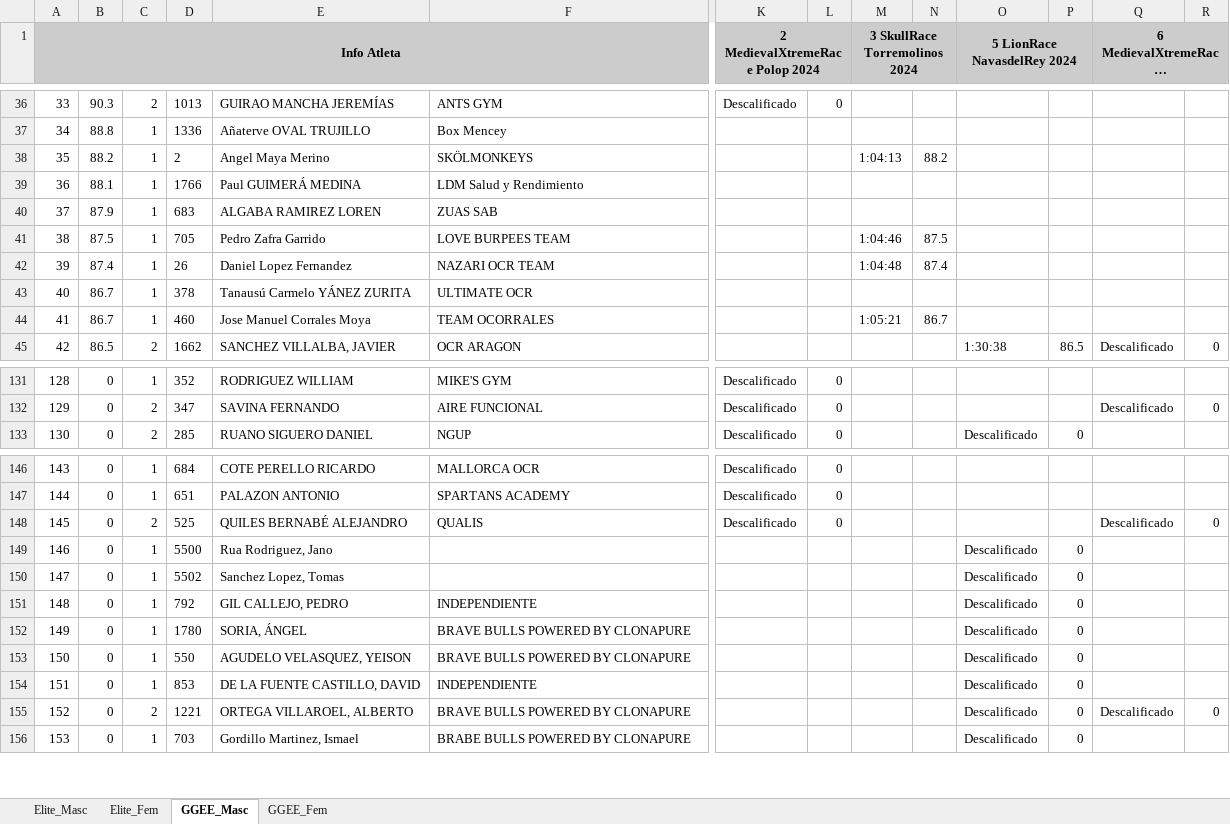
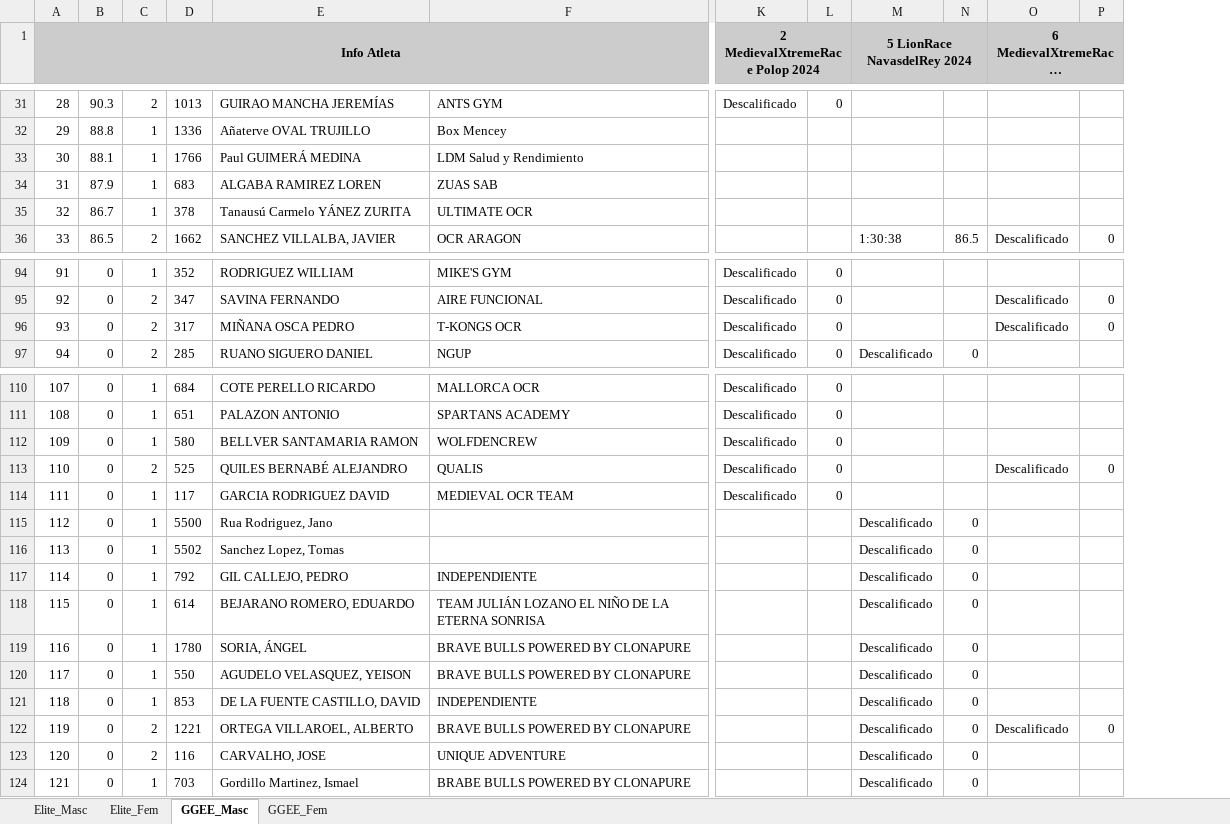
Before and after one commit to eduardo-jimenez/OCRA_Tools, an Excel workbook: RaceWebScraper/data/LigaOCRA.xlsx, sheet GGEE_Masc, drawn as a sheet; only a part is shown, gaps mark what is left out; long unchanged cells end in …; values as stored, in another font and other column widths than the file's, no borders; removed rows and columns are numbered as before the commit, all else as after; rows hold the shown columns only; the diff covers the shown part only; the diff names each change by its address in the sheet, - before the commit and + after, or states it on an @@ line.

Commit message:
Removed dorsalchip races since they can't be scraped easily

```diff
--- a/RaceWebScraper/data/LigaOCRA.xlsx (sheet GGEE_Masc)
+++ b/RaceWebScraper/data/LigaOCRA.xlsx (sheet GGEE_Masc)
-column M (3 SkullRace Torremolinos 2024), empty
-column N, empty
@@ column A (Info Atleta) renumbered from row 16 down @@
-row 38: 35 | 88.2 | 1 | 2 | Angel Maya Merino | SKÖLMONKEYS |  |  | 1:04:13 | 88.2
-row 41: 38 | 87.5 | 1 | 705 | Pedro Zafra Garrido | LOVE BURPEES TEAM |  |  | 1:04:46 | 87.5
-row 42: 39 | 87.4 | 1 | 26 | Daniel Lopez Fernandez | NAZARI OCR TEAM |  |  | 1:04:48 | 87.4
-row 44: 41 | 86.7 | 1 | 460 | Jose Manuel Corrales Moya | TEAM OCORRALES |  |  | 1:05:21 | 86.7
+row 96: 93 | 0 | 2 | 317 | MIÑANA OSCA PEDRO | T-KONGS OCR | Descalificado | 0 |  |  | Descalificado | 0
+row 112: 109 | 0 | 1 | 580 | BELLVER SANTAMARIA RAMON | WOLFDENCREW | Descalificado | 0
+row 114: 111 | 0 | 1 | 117 | GARCIA RODRIGUEZ DAVID | MEDIEVAL OCR TEAM | Descalificado | 0
+row 118: 115 | 0 | 1 | 614 | BEJARANO ROMERO, EDUARDO | TEAM JULIÁN LOZANO EL NIÑO DE LA ETERNA SONRISA |  |  | Descalificado | 0
+row 123: 120 | 0 | 2 | 116 | CARVALHO, JOSE | UNIQUE ADVENTURE |  |  | Descalificado | 0
```
Also changed, not shown: 1 added row and 34 removed rows elsewhere in this sheet, sheet Elite_Masc, sheet GGEE_Fem, sheet Elite_Fem, 1 other file.
